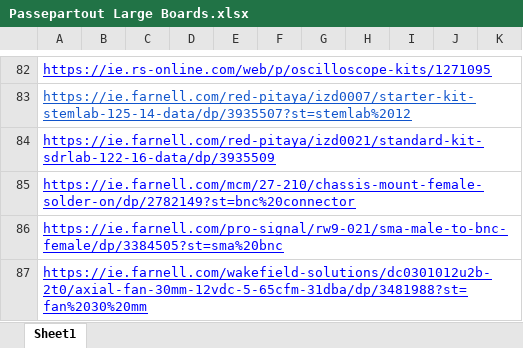
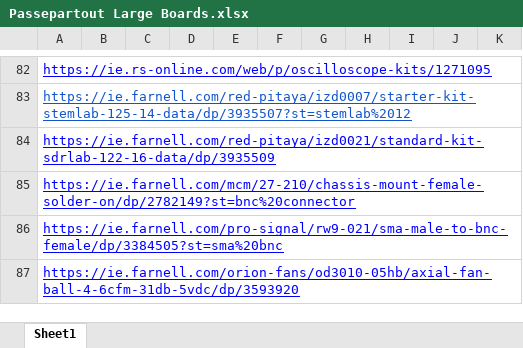
Before and after one commit to The-101-project/Lock_In_Amplifier_Review, an Excel workbook: Passepartout Large Boards.xlsx, sheet Sheet1, drawn as a sheet; only a part is shown, gaps mark what is left out; values as stored, in another font and other column widths than the file's, no borders; charts and pictures not drawn; the diff names each change by its address in the sheet, - before the commit and + after, or states it on an @@ line.

Commit message:
30mm fan is now 5V instead 12V

```diff
--- a/Passepartout Large Boards.xlsx (sheet Sheet1)
+++ b/Passepartout Large Boards.xlsx (sheet Sheet1)
-A87: https://ie.farnell.com/wakefield-solutions/dc0301012u2b-2t0/axial-fan-30mm-12vdc-5-65cfm-31dba/dp/3481988?st=fan%2030%20mm
+A87: https://ie.farnell.com/orion-fans/od3010-05hb/axial-fan-ball-4-6cfm-31db-5vdc/dp/3593920
```
